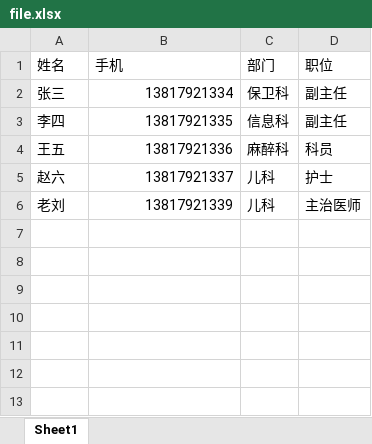
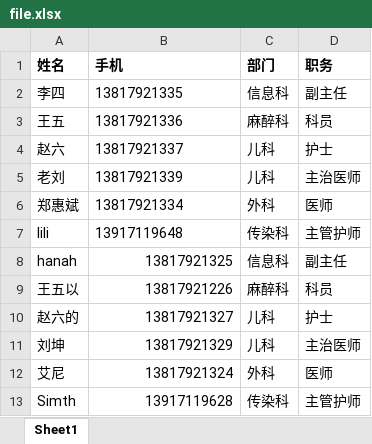
Before and after one commit to sh-switch-it/cod_service, an Excel workbook: upload_temp/file.xlsx, sheet Sheet1, drawn as a sheet; values as stored, in another font and other column widths than the file's, no borders; removed rows and columns are numbered as before the commit, all else as after; the diff names each change by its address in the sheet, - before the commit and + after, or states it on an @@ line.

```diff
--- a/upload_temp/file.xlsx (sheet Sheet1)
+++ b/upload_temp/file.xlsx (sheet Sheet1)
-A1:D1 bold: off
+A1:D1 bold: on
-D1: 职位
+D1: 职务
-row 2: 张三 | 13817921334 | 保卫科 | 副主任
-B2:B5 alignment: right
+B2:B5 alignment: left
+row 6: 郑惠斌 | 13817921334 | 外科 | 医师
+row 7: lili | 13917119648 | 传染科 | 主管护师
+row 8: hanah | 13817921325 | 信息科 | 副主任
+row 9: 王五以 | 13817921226 | 麻醉科 | 科员
+row 10: 赵六的 | 13817921327 | 儿科 | 护士
+row 11: 刘坤 | 13817921329 | 儿科 | 主治医师
+row 12: 艾尼 | 13817921324 | 外科 | 医师
+row 13: Simth | 13917119628 | 传染科 | 主管护师
```
Also changed, not shown: 5 other files.
